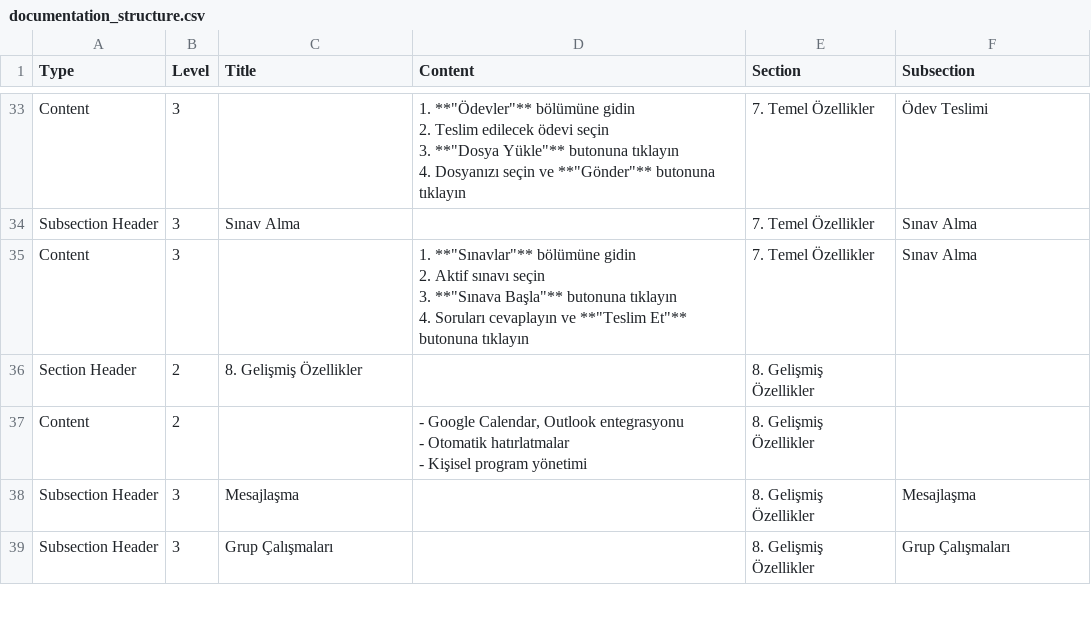
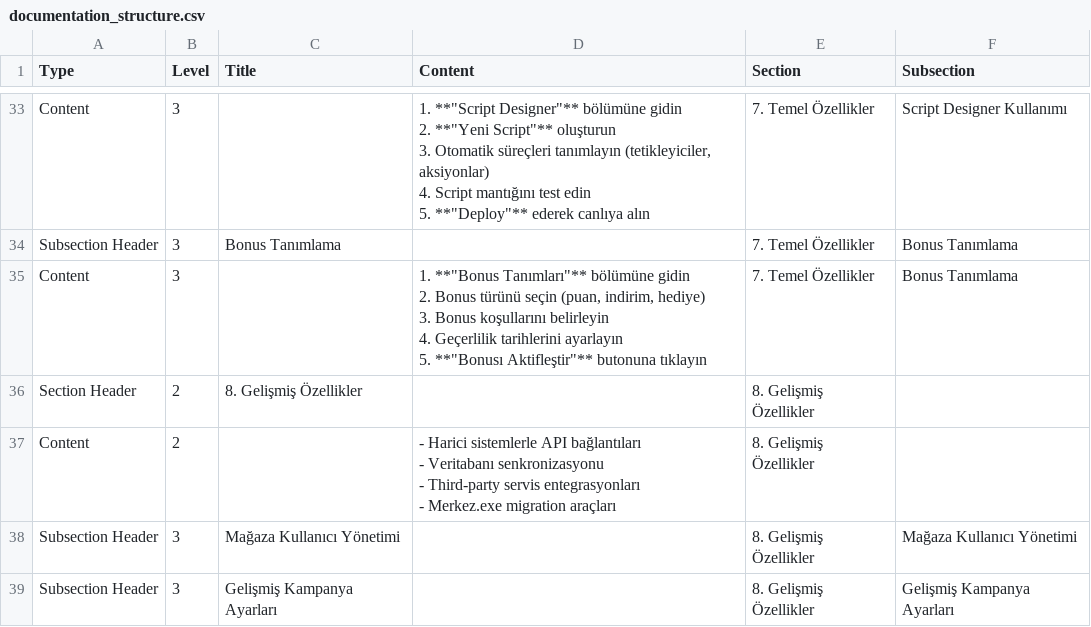
Before and after one commit to mehmet-seremet/ooc, a CSV file: documentation_structure.csv, drawn as a sheet; only a part is shown, gaps mark what is left out; ↵ is a line break in a cell; the diff covers the shown part only; the diff names each change by its address in the sheet, - before the commit and + after, or states it on an @@ line.

```diff
--- a/documentation_structure.csv
+++ b/documentation_structure.csv
-D33 (Content): 1. **"Ödevler"** bölümüne gidin ↵ 2. Teslim edilecek ödevi seçin ↵ 3. **"Dosya Yükle"** butonuna tıklayın ↵ 4. Dosyanızı seçin ve **"Gönder"** butonuna tıklayın
+D33 (Content): 1. **"Script Designer"** bölümüne gidin ↵ 2. **"Yeni Script"** oluşturun ↵ 3. Otomatik süreçleri tanımlayın (tetikleyiciler, aksiyonlar) ↵ 4. Script mantığını test edin ↵ 5. **"Deploy"** ederek canlıya alın
-F33 (Subsection): Ödev Teslimi
+F33 (Subsection): Script Designer Kullanımı
-C34 (Title): Sınav Alma
+C34 (Title): Bonus Tanımlama
-F34:F35 (Subsection): Sınav Alma
+F34:F35 (Subsection): Bonus Tanımlama
-D35 (Content): 1. **"Sınavlar"** bölümüne gidin ↵ 2. Aktif sınavı seçin ↵ 3. **"Sınava Başla"** butonuna tıklayın ↵ 4. Soruları cevaplayın ve **"Teslim Et"** butonuna tıklayın
+D35 (Content): 1. **"Bonus Tanımları"** bölümüne gidin ↵ 2. Bonus türünü seçin (puan, indirim, hediye) ↵ 3. Bonus koşullarını belirleyin ↵ 4. Geçerlilik tarihlerini ayarlayın ↵ 5. **"Bonusı Aktifleştir"** butonuna tıklayın
-D37 (Content): - Google Calendar, Outlook entegrasyonu ↵ - Otomatik hatırlatmalar ↵ - Kişisel program yönetimi
+D37 (Content): - Harici sistemlerle API bağlantıları ↵ - Veritabanı senkronizasyonu ↵ - Third-party servis entegrasyonları ↵ - Merkez.exe migration araçları
-C38 (Title): Mesajlaşma
+C38 (Title): Mağaza Kullanıcı Yönetimi
-F38 (Subsection): Mesajlaşma
+F38 (Subsection): Mağaza Kullanıcı Yönetimi
-C39 (Title): Grup Çalışmaları
+C39 (Title): Gelişmiş Kampanya Ayarları
-F39 (Subsection): Grup Çalışmaları
+F39 (Subsection): Gelişmiş Kampanya Ayarları
```
Also changed, not shown: 40 edited cells elsewhere in this file, 2 other files.
